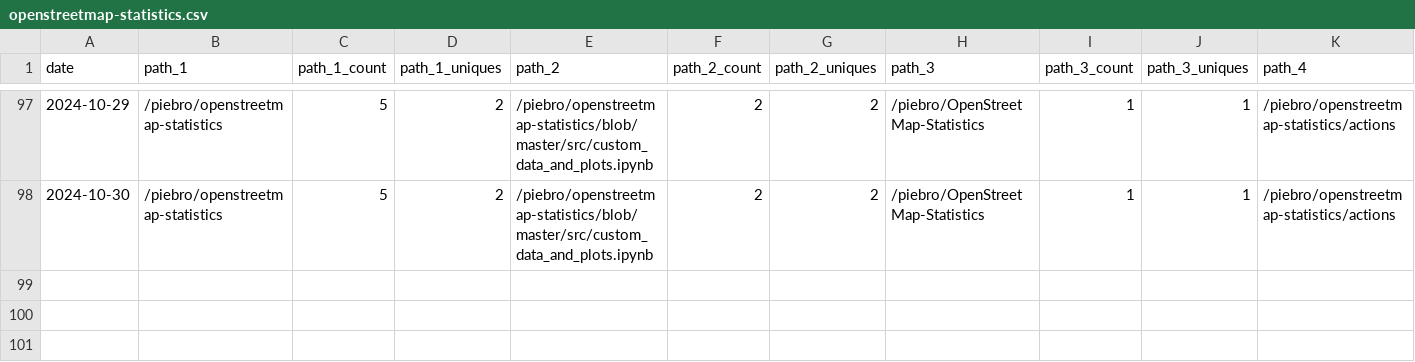
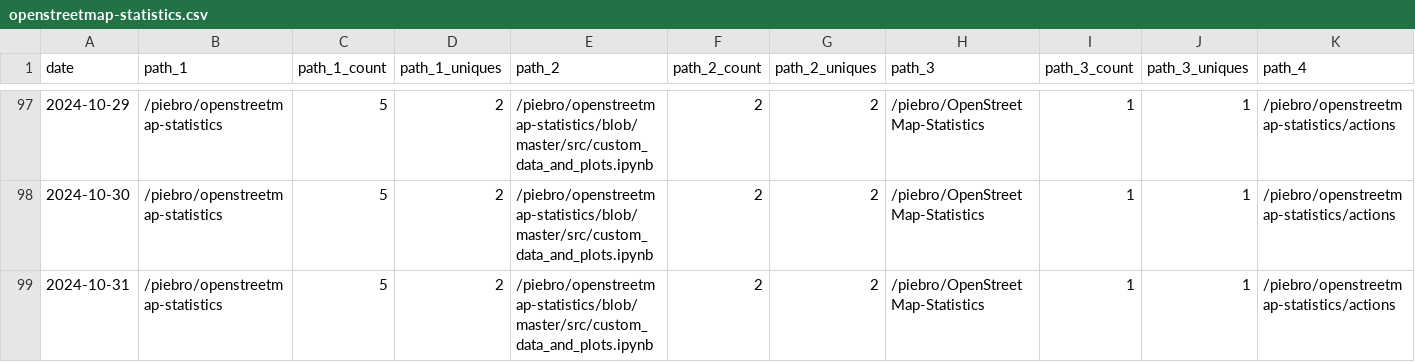
Before and after one commit to piebro/github-repo-traffic-stats, a CSV file: data/github_paths/openstreetmap-statistics.csv, drawn as a sheet; only a part is shown, gaps mark what is left out; rows hold the shown columns only; the diff names each change by its address in the sheet, - before the commit and + after, or states it on an @@ line.

```diff
--- a/data/github_paths/openstreetmap-statistics.csv
+++ b/data/github_paths/openstreetmap-statistics.csv
+row 99: 2024-10-31 | /piebro/openstreetmap-statistics | 5 | 2 | /piebro/openstreetmap-statistics/blob/master/src/custom_data_and_plots.ipynb | 2 | 2 | /piebro/OpenStreetMap-Statistics | 1 | 1 | /piebro/openstreetmap-statistics/actions
```
Also changed, not shown: data/github_paths/factorio-blueprint-visualizer.csv, data/github_paths/plotting-maps.csv, 25 other files.
